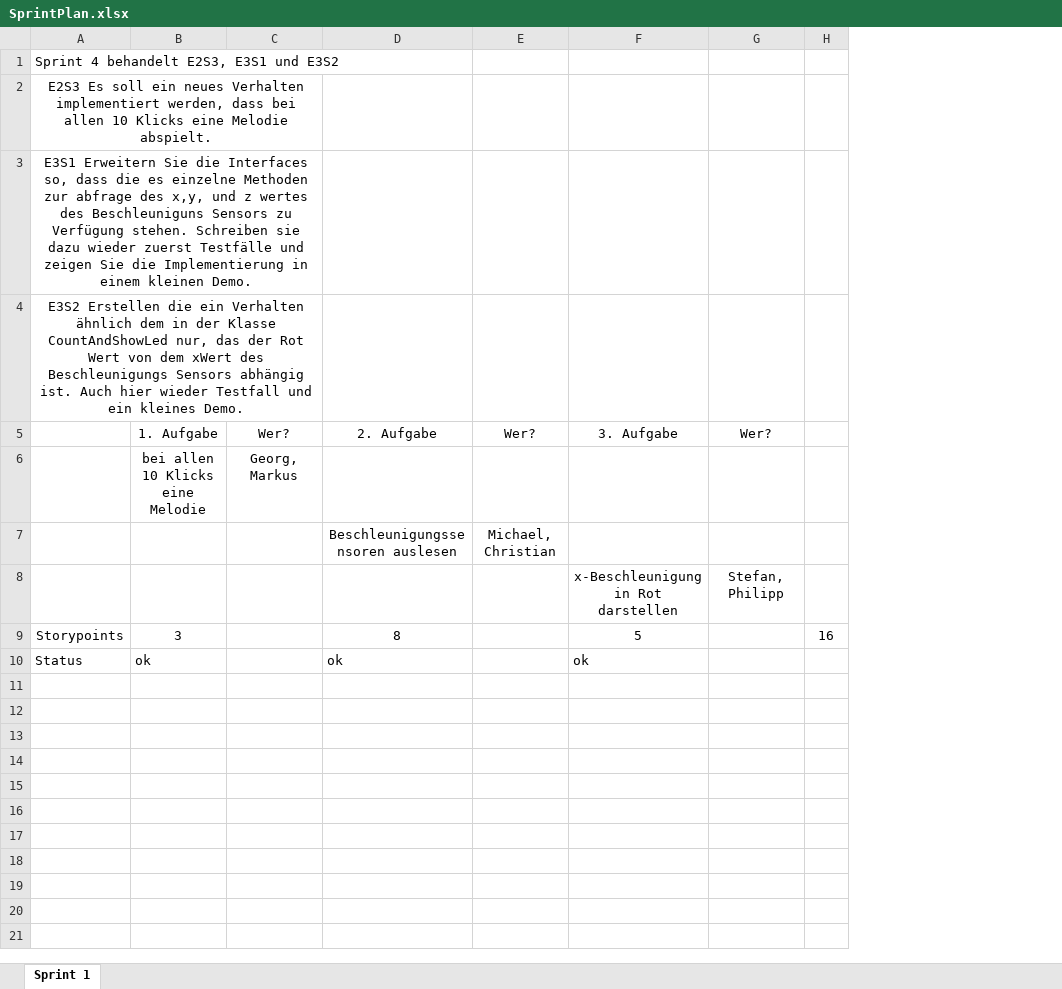
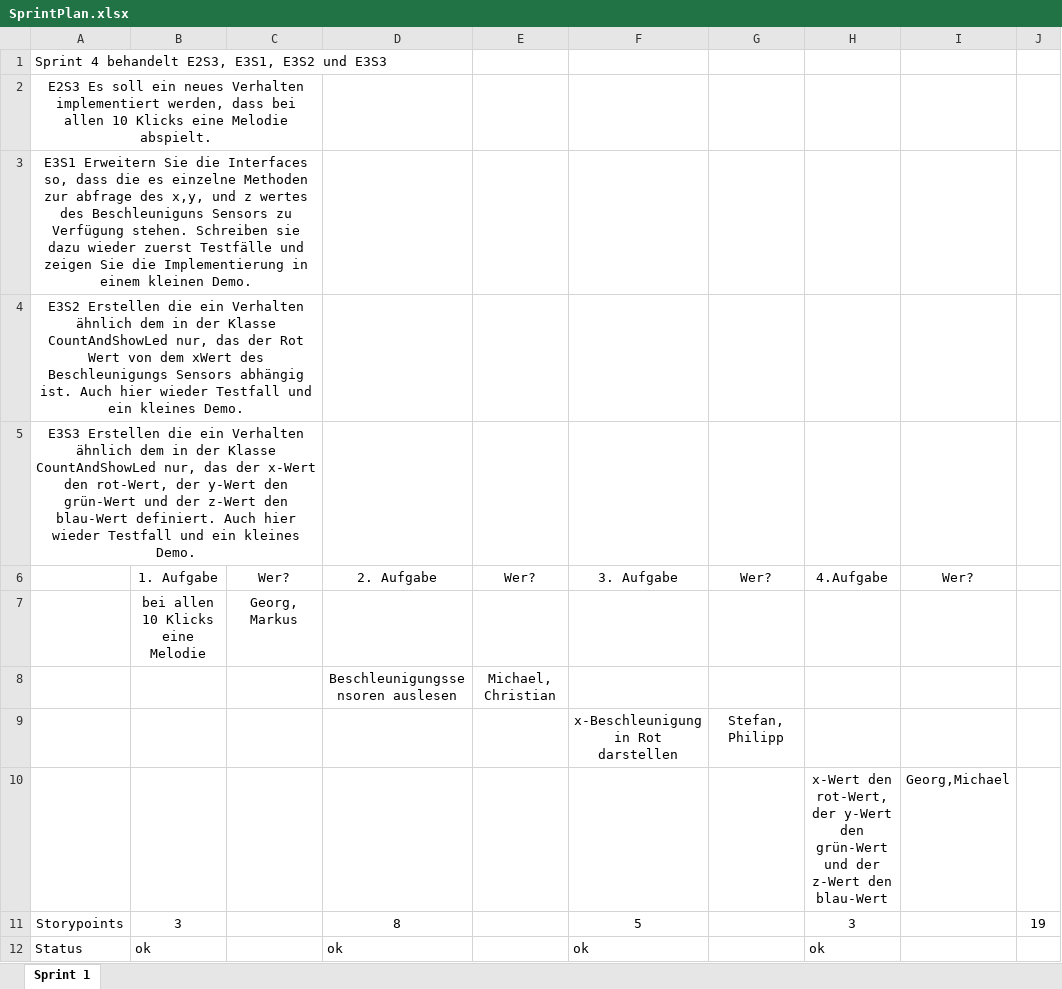
Before and after one commit to MichaelC02/InternetButton, an Excel workbook: swe-iot/docs/it004/SprintPlan.xlsx, sheet Sprint 1, drawn as a sheet; values as stored, in another font and other column widths than the file's, no borders; removed rows and columns are numbered as before the commit, all else as after; the diff names each change by its address in the sheet, - before the commit and + after, or states it on an @@ line.

```diff
--- a/swe-iot/docs/it004/SprintPlan.xlsx (sheet Sprint 1)
+++ b/swe-iot/docs/it004/SprintPlan.xlsx (sheet Sprint 1)
-column H, row 9: 16
+column H, row 6: 4.Aufgabe; rows 11-12: 3 | ok
+column I, row 6: Wer?
+column J, row 11: 19
-A1: Sprint 4 behandelt E2S3, E3S1 und E3S2
+A1: Sprint 4 behandelt E2S3, E3S1, E3S2 und E3S3
+row 5: E3S3 Erstellen die ein Verhalten ähnlich dem in der Klasse CountAndShowLed nur, das der x-Wert den rot-Wert, der y-Wert den grün-Wert und der z-Wert den blau-Wert definiert. Auch hier wieder Testfall und ein kleines Demo.
+row 10:  |  |  |  |  |  |  | x-Wert den rot-Wert, der y-Wert den grün-Wert und der z-Wert den blau-Wert | Georg,Michael
```
Also changed, not shown: 2 other files.
